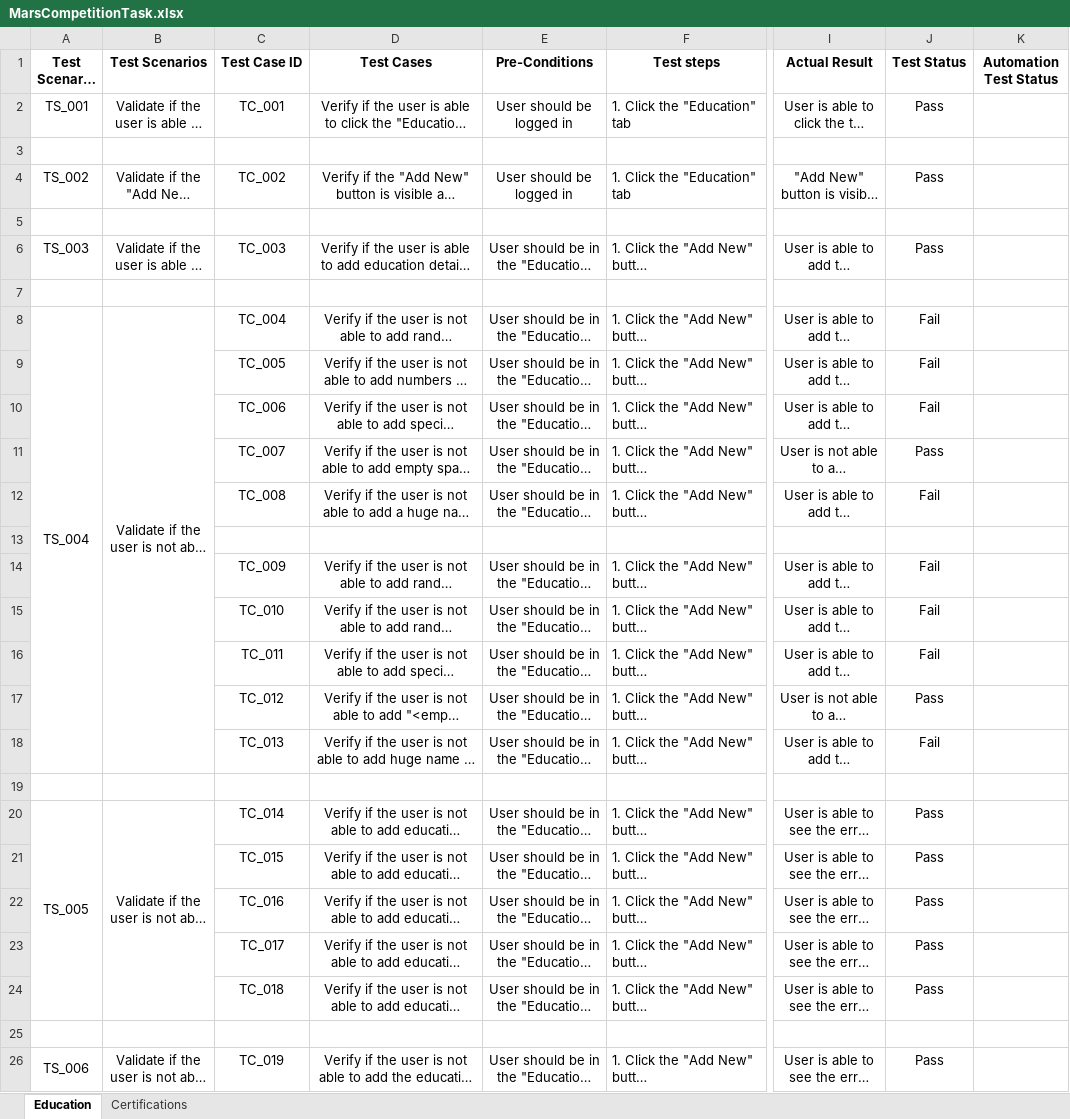
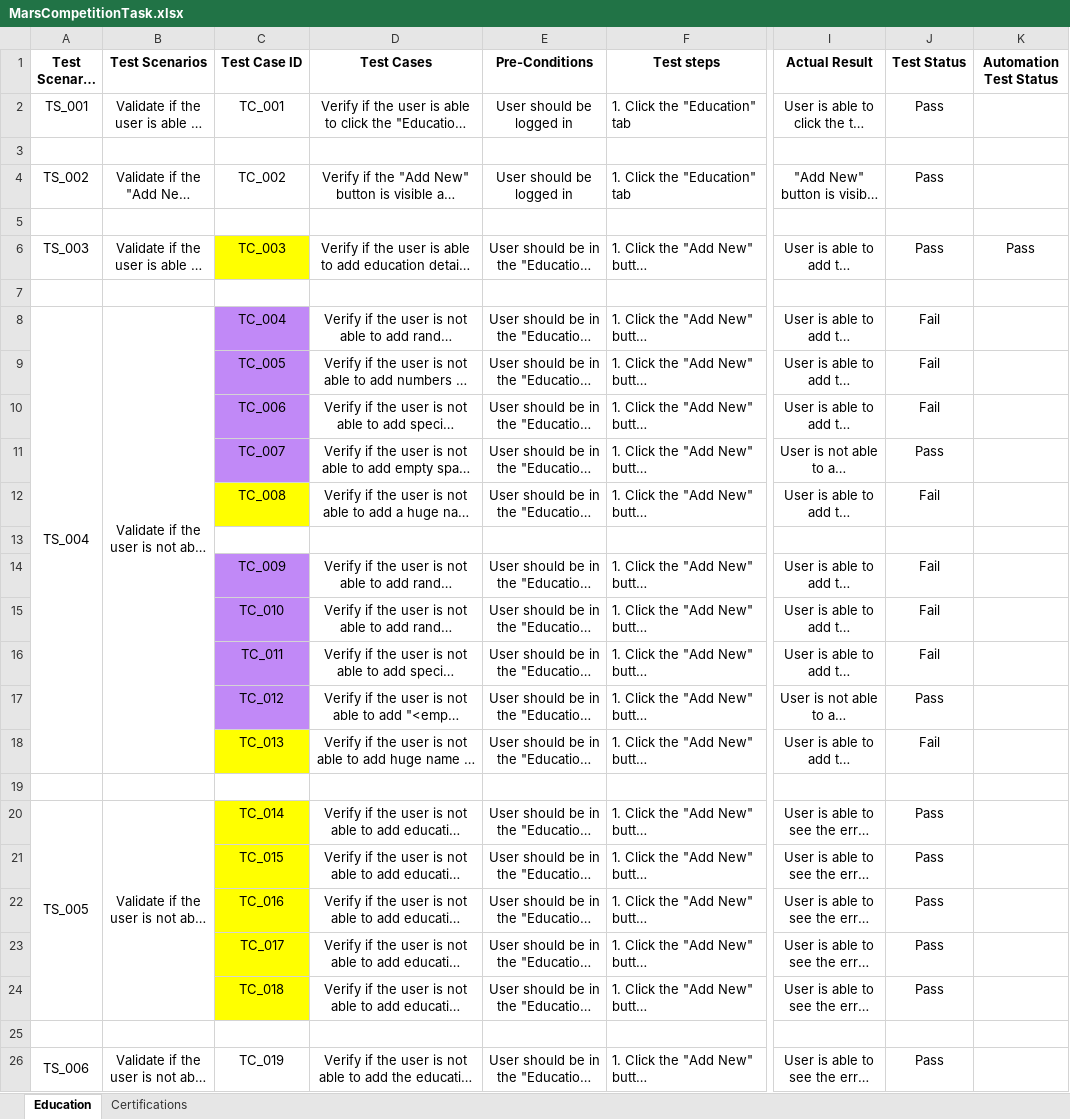
Before and after one commit to ambikaarumugams/MVPStudio.CompetitionTask, an Excel workbook: Manual Testcases/MarsCompetitionTask.xlsx, sheet Education, drawn as a sheet; only a part is shown, gaps mark what is left out; long unchanged cells end in …; values as stored, in another font and other column widths than the file's, no borders; the diff covers the shown part only; the diff names each change by its address in the sheet, - before the commit and + after, or states it on an @@ line.

Commit message:
Few Scenarios implemented for "Add Education Details"

```diff
--- a/Manual Testcases/MarsCompetitionTask.xlsx (sheet Education)
+++ b/Manual Testcases/MarsCompetitionTask.xlsx (sheet Education)
-C6 fill: none
+C6 fill: #FFFF00
-K6 (Automation Test Status): (empty)
+K6 (Automation Test Status): Pass
-C8:C11 fill: none
+C8:C11 fill: #C189F7
-C12 fill: none
+C12 fill: #FFFF00
-C14:C17 fill: none
+C14:C17 fill: #C189F7
-C18 fill: none
+C18 fill: #FFFF00
-C20:C24 fill: none
+C20:C24 fill: #FFFF00
```
Also changed, not shown: cell formats elsewhere in this sheet, 10 other files.
